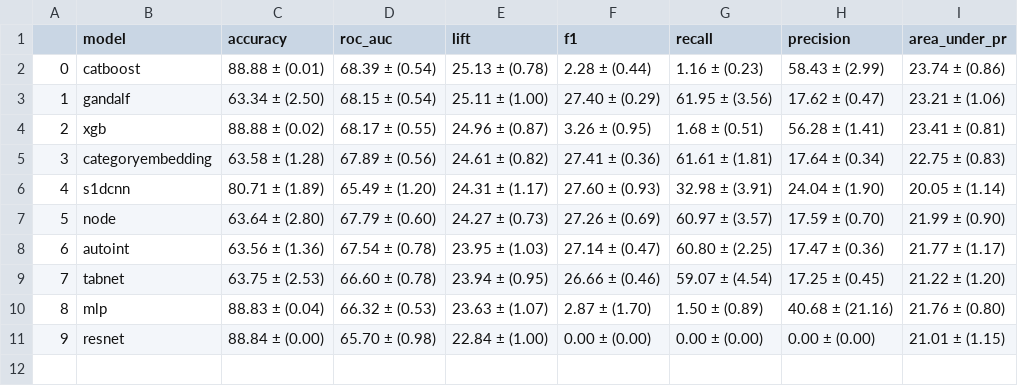
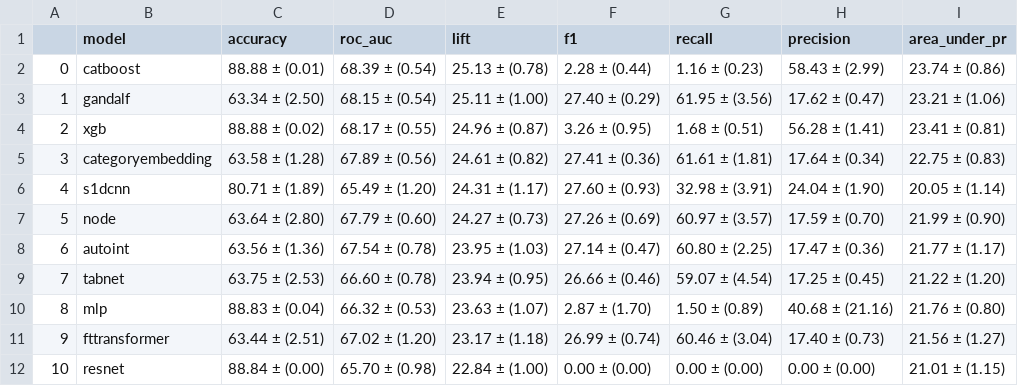
Before and after one commit to mdicio/AutoDeep, a CSV file: notebooks/tables/hyperopt/diabetes.csv, drawn as a sheet; addresses are those after the commit; the diff names each change by its address in the sheet, - before the commit and + after, or states it on an @@ line.

```diff
--- a/notebooks/tables/hyperopt/diabetes.csv
+++ b/notebooks/tables/hyperopt/diabetes.csv
+row 11: 9 | fttransformer | 63.44 ± (2.51) | 67.02 ± (1.20) | 23.17 ± (1.18) | 26.99 ± (0.74) | 60.46 ± (3.04) | 17.40 ± (0.73) | 21.56 ± (1.27)
@@ column A renumbered from row 12 down @@
```
Also changed, not shown: notebooks/tables/hyperopt/ageconditions.csv, notebooks/tables/hyperopt/heloc.csv, 24 other files.
